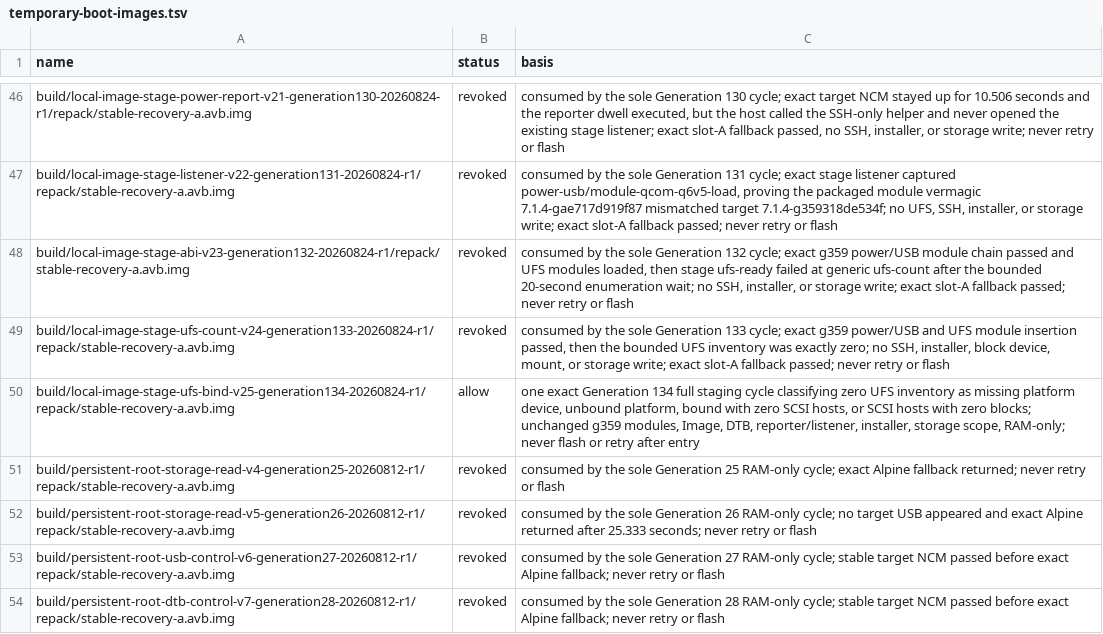
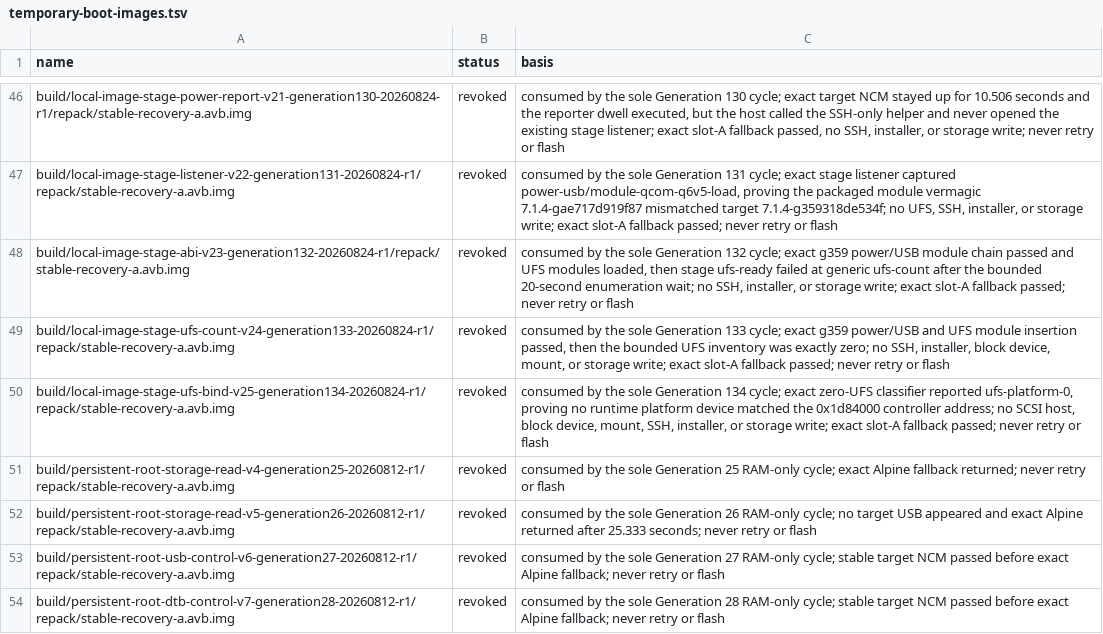
Before and after one commit to klimovich008/rog5-linux, a TSV file: manifests/temporary-boot-images.tsv, drawn as a sheet; only a part is shown, gaps mark what is left out.

Commit message:
stage: record generation 134 missing UFS platform

```diff
--- a/manifests/temporary-boot-images.tsv
+++ b/manifests/temporary-boot-images.tsv
@@ -49,3 +49,3 @@ build/local-image-stage-abi-v23-generation132-20260824-r1/repack/stable-recovery
 build/local-image-stage-ufs-count-v24-generation133-20260824-r1/repack/stable-recovery-a.avb.img	revoked	consumed by the sole Generation 133 cycle; exact g359 power/USB and UFS module insertion passed, then the bounded UFS inventory was exactly zero; no SSH, installer, block device, mount, or storage write; exact slot-A fallback passed; never retry or flash
-build/local-image-stage-ufs-bind-v25-generation134-20260824-r1/repack/stable-recovery-a.avb.img	allow	one exact Generation 134 full staging cycle classifying zero UFS inventory as missing platform device, unbound platform, bound with zero SCSI hosts, or SCSI hosts with zero blocks; unchanged g359 modules, Image, DTB, reporter/listener, installer, storage scope, RAM-only; never flash or retry after entry
+build/local-image-stage-ufs-bind-v25-generation134-20260824-r1/repack/stable-recovery-a.avb.img	revoked	consumed by the sole Generation 134 cycle; exact zero-UFS classifier reported ufs-platform-0, proving no runtime platform device matched the 0x1d84000 controller address; no SCSI host, block device, mount, SSH, installer, or storage write; exact slot-A fallback passed; never retry or flash
 build/persistent-root-storage-read-v4-generation25-20260812-r1/repack/stable-recovery-a.avb.img	revoked	consumed by the sole Generation 25 RAM-only cycle; exact Alpine fallback returned; never retry or flash
```
Also changed, not shown: manifests/artifacts.tsv, 6 other files.
